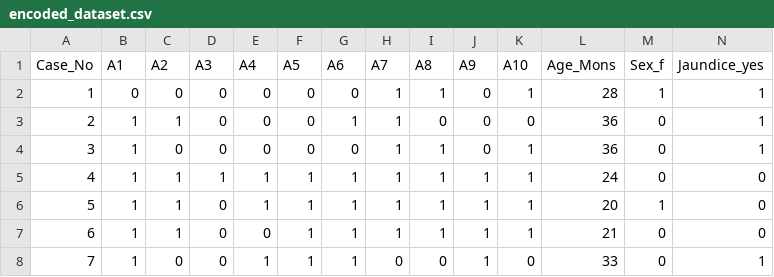
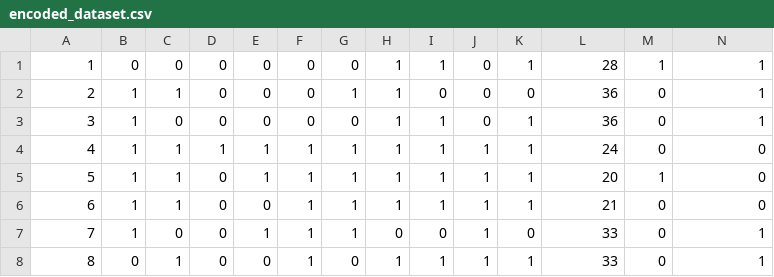
Before and after one commit to DavidHZama/autism-screening-tool, a CSV file: encoded_dataset.csv, drawn as a sheet; only a part is shown; the shorter side is filled out with more unchanged rows; rows hold the shown columns only; the diff names each change by its address in the sheet, - before the commit and + after, or states it on an @@ line.

```diff
--- a/encoded_dataset.csv
+++ b/encoded_dataset.csv
-row 1: Case_No | A1 | A2 | A3 | A4 | A5 | A6 | A7 | A8 | A9 | A10 | Age_Mons | Sex_f | Jaundice_yes
```
Also changed, not shown: 7 other files.
